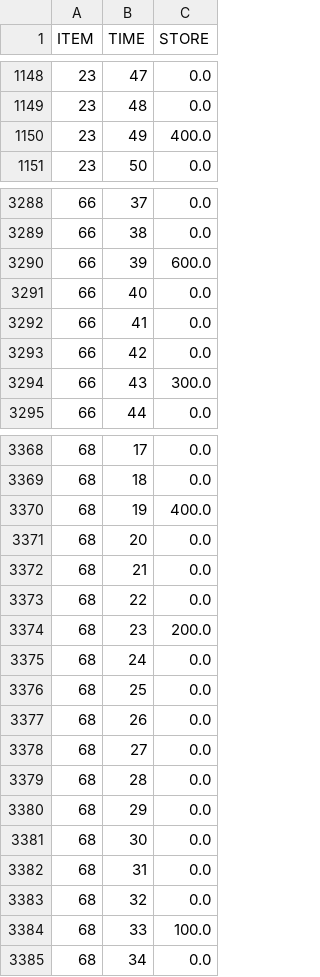
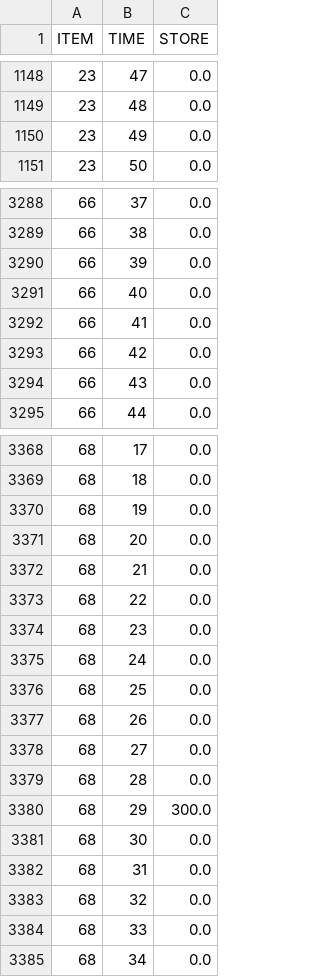
Before and after one commit to yeunkyungnam/optimize, a CSV file: advanced/storeqtyL.csv, drawn as a sheet; only a part is shown, gaps mark what is left out; the diff covers the shown part only.

```diff
--- a/advanced/storeqtyL.csv
+++ b/advanced/storeqtyL.csv
@@ -1149,3 +1149,3 @@ ITEM,TIME,STORE
 23,48,0.0
-23,49,400.0
+23,49,0.0
 23,50,0.0
@@ -3289,3 +3289,3 @@ ITEM,TIME,STORE
 66,38,0.0
-66,39,600.0
+66,39,0.0
 66,40,0.0
@@ -3293,3 +3293,3 @@ ITEM,TIME,STORE
 66,42,0.0
-66,43,300.0
+66,43,0.0
 66,44,0.0
@@ -3369,3 +3369,3 @@ ITEM,TIME,STORE
 68,18,0.0
-68,19,400.0
+68,19,0.0
 68,20,0.0
@@ -3373,3 +3373,3 @@ ITEM,TIME,STORE
 68,22,0.0
-68,23,200.0
+68,23,0.0
 68,24,0.0
@@ -3379,3 +3379,3 @@ ITEM,TIME,STORE
 68,28,0.0
-68,29,0.0
+68,29,300.0
 68,30,0.0
@@ -3383,3 +3383,3 @@ ITEM,TIME,STORE
 68,32,0.0
-68,33,100.0
+68,33,0.0
 68,34,0.0
```
Also changed, not shown: 43 edited cells elsewhere in this file, 6 other files.
